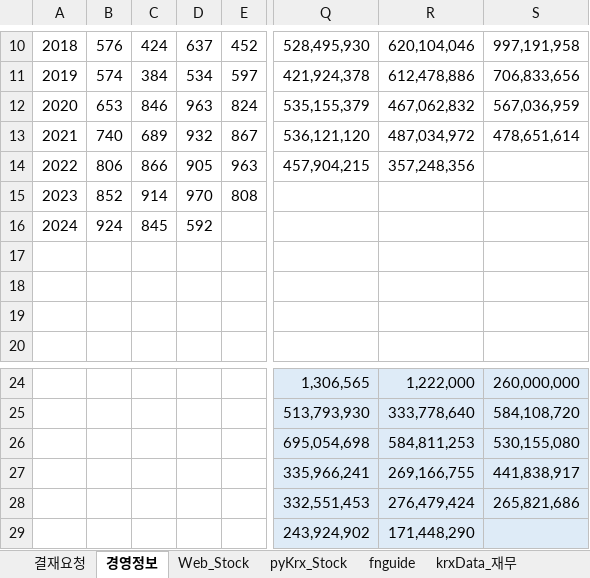
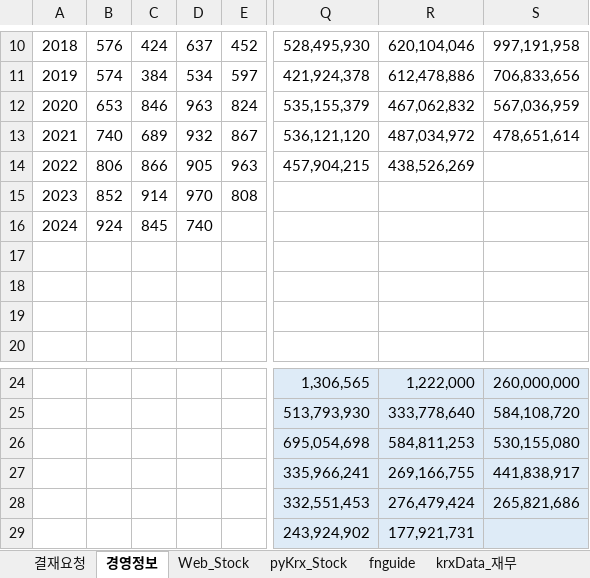
Before and after one commit to starshorse/20200228start, an Excel workbook: python_ex/examples[data-source]/UI_inferface_mine.xlsm, sheet 경영정보, drawn as a sheet; only a part is shown, gaps mark what is left out; values as stored, in another font and other column widths than the file's, no borders; charts and pictures and table styles not drawn; the diff names each change by its address in the sheet, - before the commit and + after, or states it on an @@ line.

```diff
--- a/python_ex/examples[data-source]/UI_inferface_mine.xlsm (sheet 경영정보)
+++ b/python_ex/examples[data-source]/UI_inferface_mine.xlsm (sheet 경영정보)
-R14: 357,248,356
+R14: 438,526,269
-D16: 592
+D16: 740
-R29: 171,448,290
+R29: 177,921,731
```
Also changed, not shown: sheet fnguide, sheet 관심종목, sheet krxData_재무, charts or pictures, python_ex/examples[data-source]/UI_inferface .xlsm, xls_node/E01/ezct_db_inf_ezchemtech .xlsm, 14 other files.
